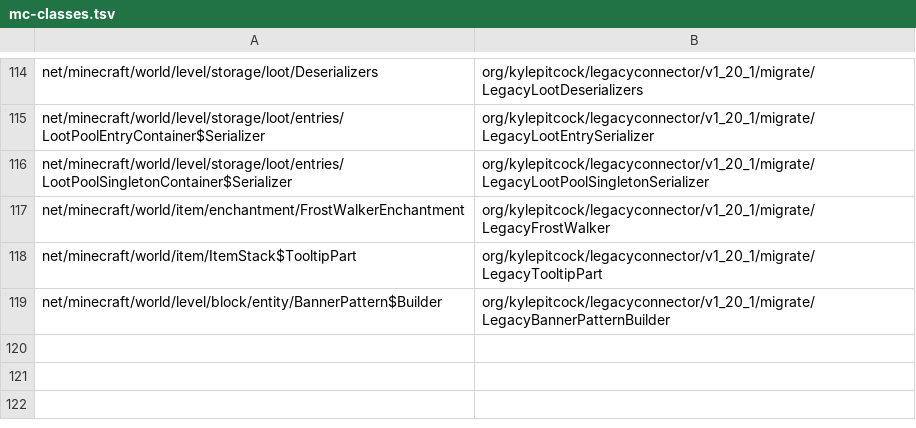
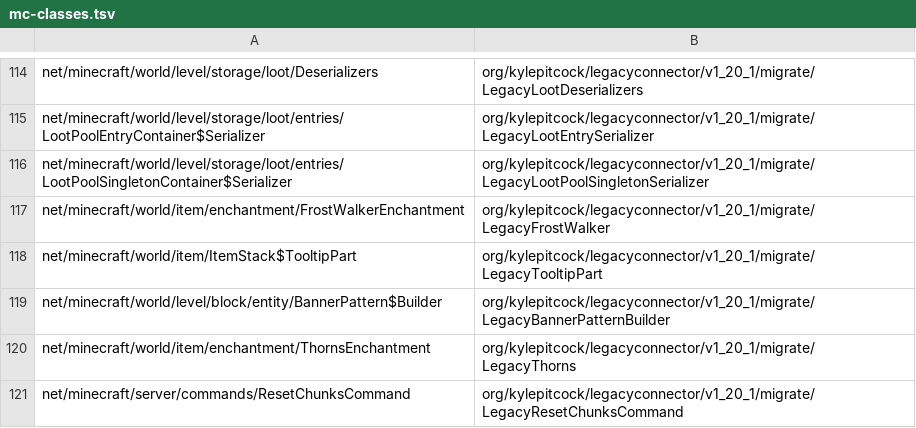
Before and after one commit to kylepitcock/Legacy-Connector, a TSV file: loader/src/main/resources/legacyconnector/forward/1.20.1/mc-classes.tsv, drawn as a sheet; only a part is shown, gaps mark what is left out.

```diff
--- a/loader/src/main/resources/legacyconnector/forward/1.20.1/mc-classes.tsv
+++ b/loader/src/main/resources/legacyconnector/forward/1.20.1/mc-classes.tsv
@@ -119 +119,3 @@ net/minecraft/world/item/ItemStack$TooltipPart	org/kylepitcock/legacyconnector/v
 net/minecraft/world/level/block/entity/BannerPattern$Builder	org/kylepitcock/legacyconnector/v1_20_1/migrate/LegacyBannerPatternBuilder
+net/minecraft/world/item/enchantment/ThornsEnchantment	org/kylepitcock/legacyconnector/v1_20_1/migrate/LegacyThorns
+net/minecraft/server/commands/ResetChunksCommand	org/kylepitcock/legacyconnector/v1_20_1/migrate/LegacyResetChunksCommand
```
Also changed, not shown: loader/src/main/resources/legacyconnector/forward/1.20.1/mc-bridges.tsv, loader/src/main/resources/legacyconnector/forward/1.20.1/mc-calls.tsv, 11 other files.
